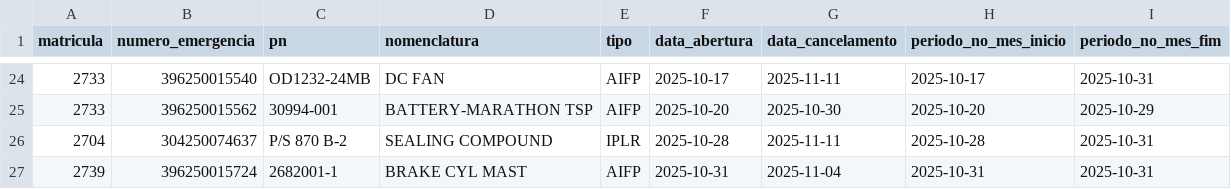
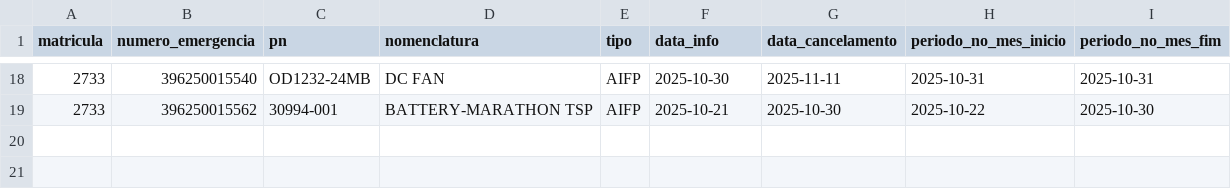
Before and after one commit to wallacedellaney/c98a-pamals, a CSV file: Contrato 005/Dashboard/02_Dados_Tratados/computo_mensal_retroativo/2025-10_motivos.csv, drawn as a sheet; only a part is shown, gaps mark what is left out; the diff covers the shown part only.

Commit message:
Cômputo Mensal retroativo: troca regra pra bater com o Cômputo Mensal oficial
Validado contra 29 combinações aeronave/mês tiradas das apresentações reais
"RMA <mês>.pptx" que o Wallace monta todo mês no Drive — regra antiga
(abertura, sem dia útil, "real VEE ONE") batia 14/29; regra nova (início =
próximo dia útil após a data da informação, libera no dia seguinte ao
atendimento, igual ao Cômputo Mensal oficial, só sem checar Estoque) bate
27/29 depois de mais um conjunto de correções pontuais:
- 3 emergências do FAB 2737 (set/2025) que o fiscal tratou como ANCE
- Transferências de emergência entre aeronaves (2722→2719, nov/2025)
- Emergências que não apareciam na apresentação de um mês específico mas
  continuavam abertas na planilha (685250010033/2728, 396250014964/2733)
- Datas de atendimento corrigidas bem depois do mês fechar (313250016987/
  2741 out/2025, 304250074908/2704 e 396250015798/2733 nov/2025)

Os 2 casos restantes (2737 em set, 2739 em nov) divergem por só 1 dia,
ambos envolvendo "atendido com estoque local" — não fechados nesta rodada.

```diff
--- a/Contrato 005/Dashboard/02_Dados_Tratados/computo_mensal_retroativo/2025-10_motivos.csv
+++ b/Contrato 005/Dashboard/02_Dados_Tratados/computo_mensal_retroativo/2025-10_motivos.csv
@@ -1 +1 @@
-matricula,numero_emergencia,pn,nomenclatura,tipo,data_abertura,data_cancelamento,periodo_no_mes_inicio,periodo_no_mes_fim
+matricula,numero_emergencia,pn,nomenclatura,tipo,data_info,data_cancelamento,periodo_no_mes_inicio,periodo_no_mes_fim
@@ -24,4 +18,2 @@ matricula,numero_emergencia,pn,nomenclatura,tipo,data_abertura,data_cancelamento
-2733,396250015540,OD1232-24MB,DC FAN,AIFP,2025-10-17,2025-11-11,2025-10-17,2025-10-31
-2733,396250015562,30994-001,BATTERY-MARATHON TSP,AIFP,2025-10-20,2025-10-30,2025-10-20,2025-10-29
-2704,304250074637,P/S 870 B-2,SEALING COMPOUND,IPLR,2025-10-28,2025-11-11,2025-10-28,2025-10-31
-2739,396250015724,2682001-1,BRAKE CYL MAST,AIFP,2025-10-31,2025-11-04,2025-10-31,2025-10-31
+2733,396250015540,OD1232-24MB,DC FAN,AIFP,2025-10-30,2025-11-11,2025-10-31,2025-10-31
+2733,396250015562,30994-001,BATTERY-MARATHON TSP,AIFP,2025-10-21,2025-10-30,2025-10-22,2025-10-30
```
Also changed, not shown: 6 removed rows and 32 edited cells elsewhere in this file, Contrato 005/Dashboard/02_Dados_Tratados/computo_mensal/2026-09_vee_one.csv, Contrato 005/Dashboard/02_Dados_Tratados/computo_mensal_retroativo/2025-06_motivos.csv, 22 other files.
